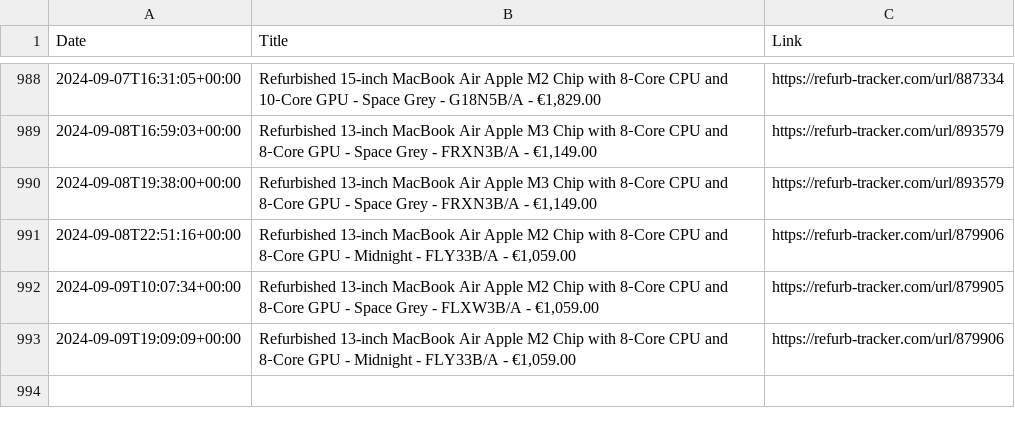
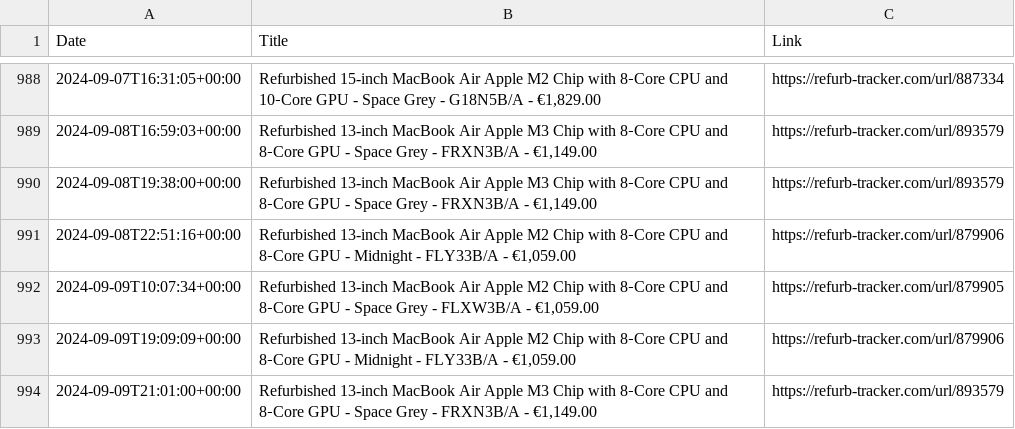
Before and after one commit to felconmar/refurb-tracker-history, a CSV file: data/ie/refurb_tracker_macbookair.csv, drawn as a sheet; only a part is shown, gaps mark what is left out.

```diff
--- a/data/ie/refurb_tracker_macbookair.csv
+++ b/data/ie/refurb_tracker_macbookair.csv
@@ -993 +993,2 @@ Date,Title,Link
 2024-09-09T19:09:09+00:00,"Refurbished 13-inch MacBook Air Apple M2 Chip with 8‑Core CPU and 8‑Core GPU - Midnight - FLY33B/A - €1,059.00",https://refurb-tracker.com/url/879906
+2024-09-09T21:01:00+00:00,"Refurbished 13-inch MacBook Air Apple M3 Chip with 8‑Core CPU and 8‑Core GPU - Space Grey - FRXN3B/A - €1,149.00",https://refurb-tracker.com/url/893579
```
Also changed, not shown: data/cn/refurb_tracker_ipad.csv, data/ie/refurb_tracker_macbookpro.csv, 3 other files.
